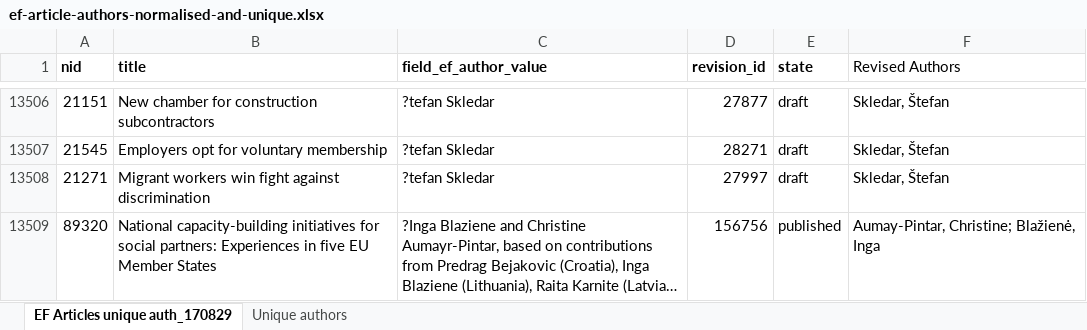
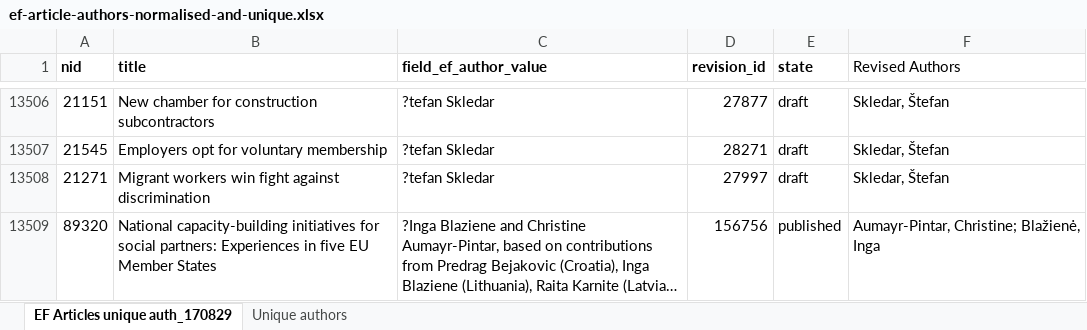
Before and after one commit to frontenddevEurojust/eurofound, an Excel workbook: sites/all/modules/custom/ef_excel/ef-article-authors-normalised-and-unique.xlsx, sheet EF Articles unique auth_170829, drawn as a sheet; only a part is shown, gaps mark what is left out; long unchanged cells end in …; values as stored, in another font and other column widths than the file's, no borders; charts and pictures not drawn; the diff names each change by its address in the sheet, - before the commit and + after, or states it on an @@ line.

Commit message:
WEM-539: FIX Authors as metadata import
Refactored version of Authors as metadata import.
Data successfully imported in Performance environment

```diff
--- a/sites/all/modules/custom/ef_excel/ef-article-authors-normalised-and-unique.xlsx (sheet EF Articles unique auth_170829)
+++ b/sites/all/modules/custom/ef_excel/ef-article-authors-normalised-and-unique.xlsx (sheet EF Articles unique auth_170829)
-F13509 (Revised Authors): Aumay-Pintar, Christine; Blažienė, Inga
+F13509 (Revised Authors): Aumayr-Pintar, Christine; Blažienė, Inga
```
Also changed, not shown: charts or pictures, 3 other files.
